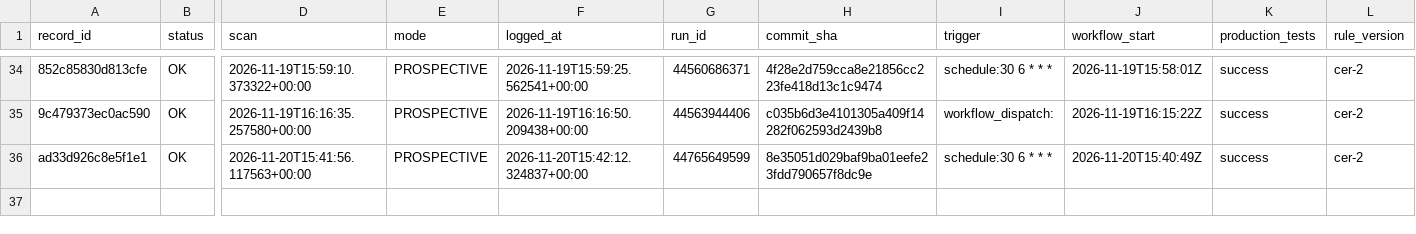
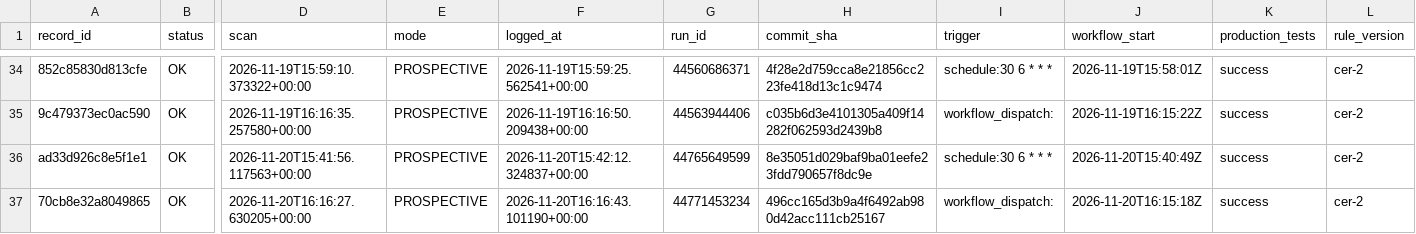
Before and after one commit to frazwil19-gif/prediction-markets-lab, a CSV file: research/platform_v2/card_engine_v2_7/prospective/2026-11/scan_runs.csv, drawn as a sheet; only a part is shown, gaps mark what is left out; rows hold the shown columns only; the diff names each change by its address in the sheet, - before the commit and + after, or states it on an @@ line.

```diff
--- a/research/platform_v2/card_engine_v2_7/prospective/2026-11/scan_runs.csv
+++ b/research/platform_v2/card_engine_v2_7/prospective/2026-11/scan_runs.csv
+row 37: 70cb8e32a8049865 | OK | 2026-11-20T16:16:27.630205+00:00 | PROSPECTIVE | 2026-11-20T16:16:43.101190+00:00 | 44771453234 | 496cc165d3b9a4f6492ab980d42acc111cb25167 | workflow_dispatch: | 2026-11-20T16:15:18Z | success | cer-2
```
Also changed, not shown: 1 other file.
